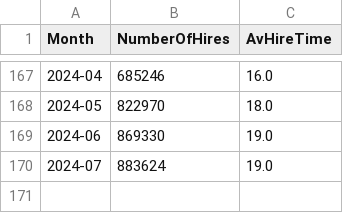
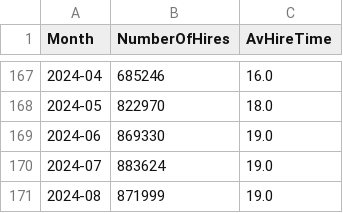
Before and after one commit to gicentre/data, a CSV file: bicycleHiresLondon.csv, drawn as a sheet; only a part is shown, gaps mark what is left out.

Commit message:
Update cycle hire data to Aug24

```diff
--- a/bicycleHiresLondon.csv
+++ b/bicycleHiresLondon.csv
@@ -170 +170,2 @@ Month,NumberOfHires,AvHireTime
 2024-07,883624,19.0
+2024-08,871999,19.0
```
Also changed, not shown: 1 other file.
